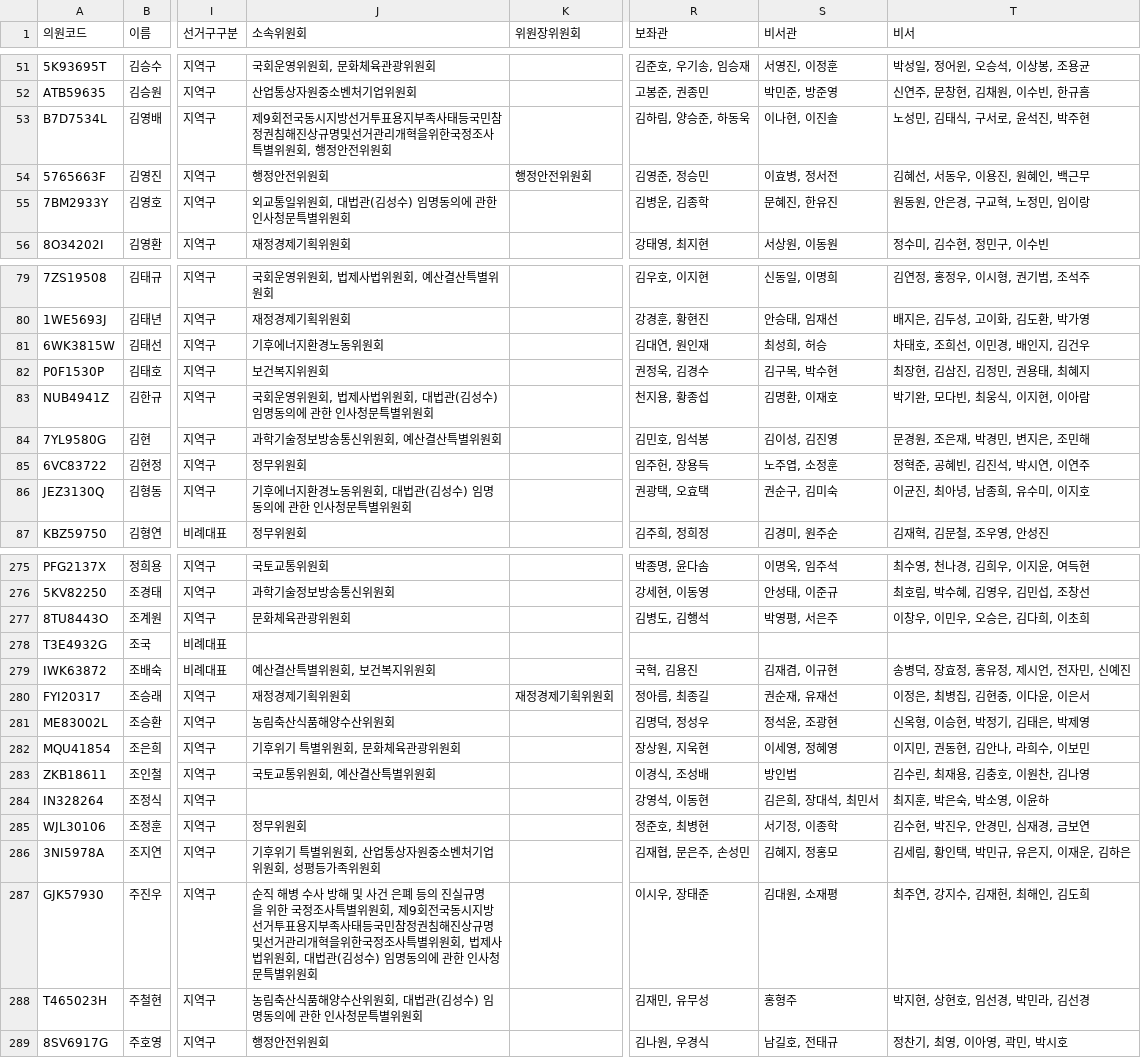
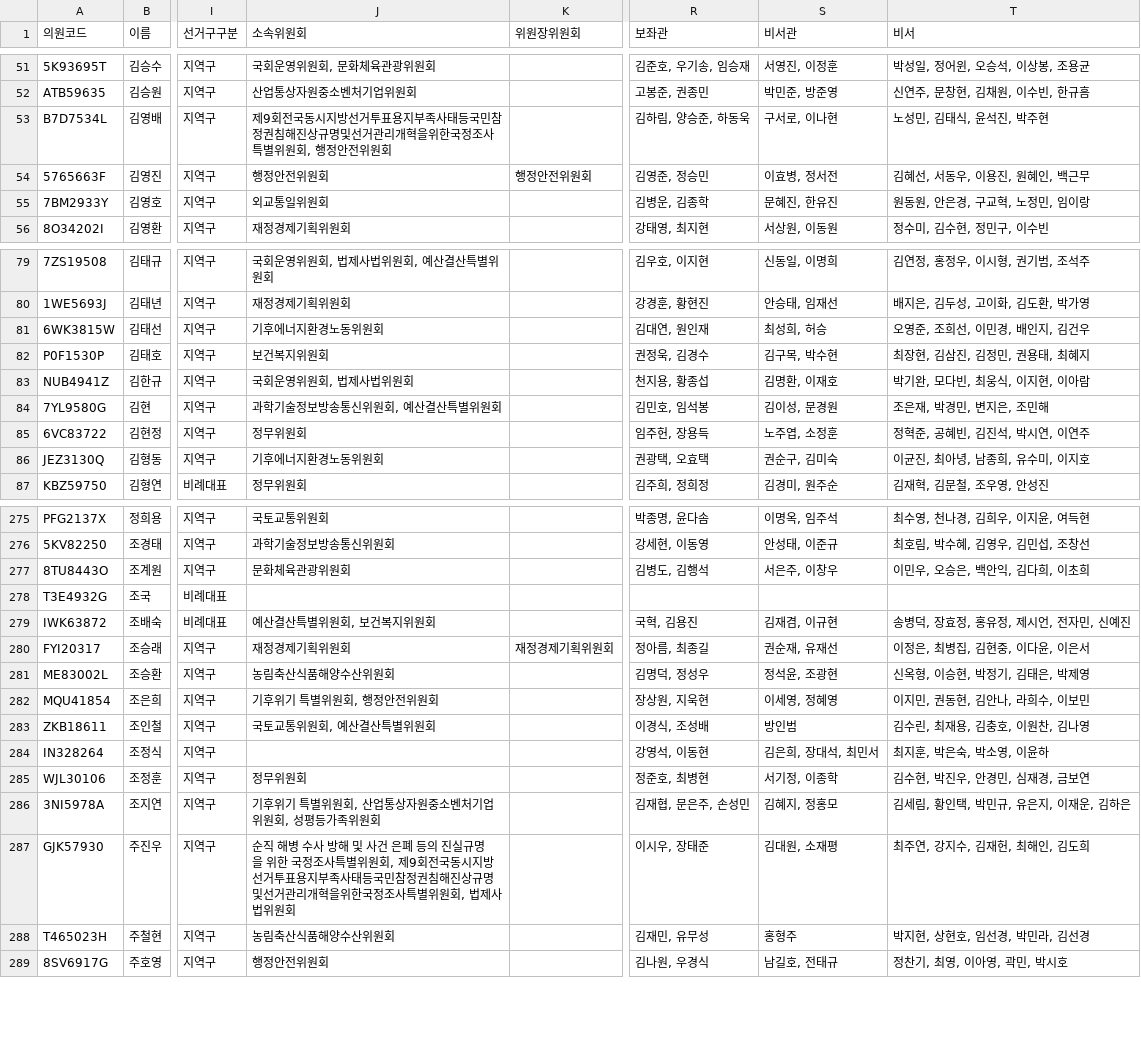
Before and after one commit to jshssysh/news-dashboard, a CSV file: member_list.csv, drawn as a sheet; only a part is shown, gaps mark what is left out; the diff covers the shown part only; the diff names each change by its address in the sheet, - before the commit and + after, or states it on an @@ line.

```diff
--- a/member_list.csv
+++ b/member_list.csv
-S53 (비서관): 이나현, 이진솔
+S53 (비서관): 구서로, 이나현
-T53 (비서): 노성민, 김태식, 구서로, 윤석진, 박주현
+T53 (비서): 노성민, 김태식, 윤석진, 박주현
-J55 (소속위원회): 외교통일위원회, 대법관(김성수) 임명동의에 관한 인사청문특별위원회
+J55 (소속위원회): 외교통일위원회
-T81 (비서): 차태호, 조희선, 이민경, 배인지, 김건우
+T81 (비서): 오영준, 조희선, 이민경, 배인지, 김건우
-J83 (소속위원회): 국회운영위원회, 법제사법위원회, 대법관(김성수) 임명동의에 관한 인사청문특별위원회
+J83 (소속위원회): 국회운영위원회, 법제사법위원회
-S84 (비서관): 김이성, 김진영
+S84 (비서관): 김이성, 문경원
-T84 (비서): 문경원, 조은재, 박경민, 변지은, 조민해
+T84 (비서): 조은재, 박경민, 변지은, 조민해
-J86 (소속위원회): 기후에너지환경노동위원회, 대법관(김성수) 임명동의에 관한 인사청문특별위원회
+J86 (소속위원회): 기후에너지환경노동위원회
-S277 (비서관): 박영평, 서은주
+S277 (비서관): 서은주, 이창우
-T277 (비서): 이창우, 이민우, 오승은, 김다희, 이초희
+T277 (비서): 이민우, 오승은, 백안익, 김다희, 이초희
-J282 (소속위원회): 기후위기 특별위원회, 문화체육관광위원회
+J282 (소속위원회): 기후위기 특별위원회, 행정안전위원회
-J287 (소속위원회): …법위원회, 대법관(김성수) 임명동의에 관한 인사청문특별위원회
+J287 (소속위원회): …법위원회
-J288 (소속위원회): 농림축산식품해양수산위원회, 대법관(김성수) 임명동의에 관한 인사청문특별위원회
+J288 (소속위원회): 농림축산식품해양수산위원회
```
Also changed, not shown: 22 edited cells elsewhere in this file, 4 other files.
